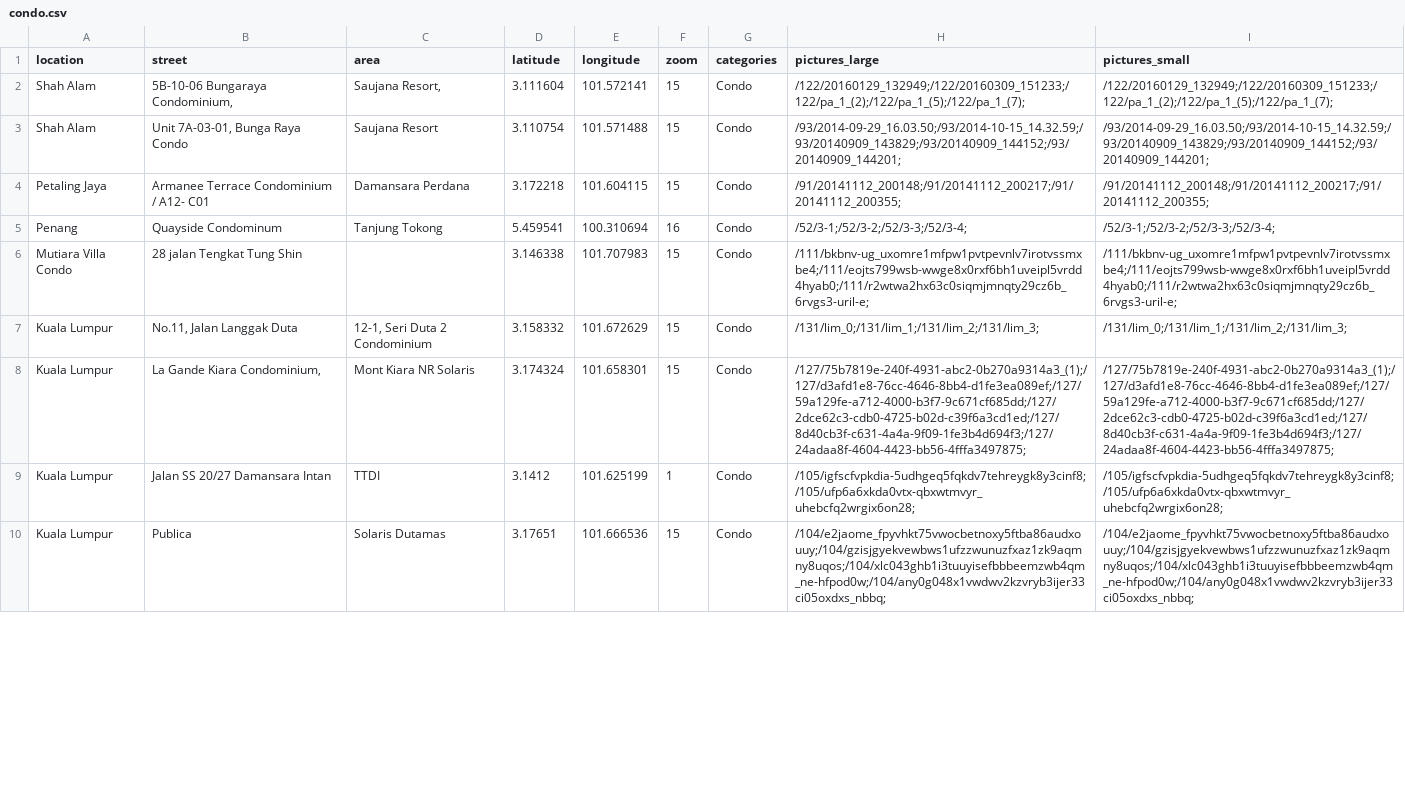
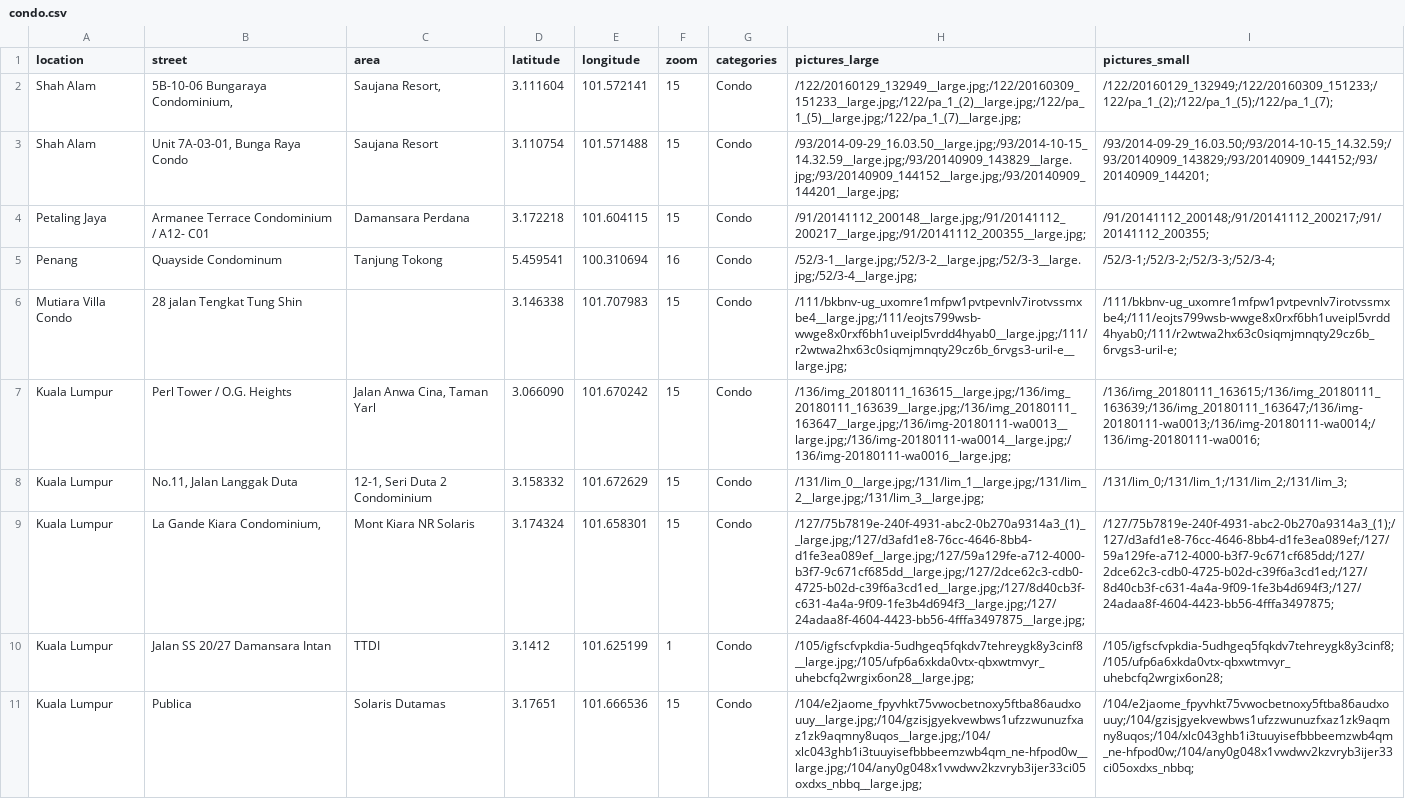
Before and after one commit to franzos/germanwindows.com.my, a CSV file: _data/condo.csv, drawn as a sheet; only a part is shown; addresses are those after the commit; the diff covers the shown part only; the diff names each change by its address in the sheet, - before the commit and + after, or states it on an @@ line.

```diff
--- a/_data/condo.csv
+++ b/_data/condo.csv
-H2 (pictures_large): /122/20160129_132949;/122/20160309_151233;/122/pa_1_(2);/122/pa_1_(5);/122/pa_1_(7);
+H2 (pictures_large): /122/20160129_132949__large.jpg;/122/20160309_151233__large.jpg;/122/pa_1_(2)__large.jpg;/122/pa_1_(5)__large.jpg;/122/pa_1_(7)__large.jpg;
-H3 (pictures_large): /93/2014-09-29_16.03.50;/93/2014-10-15_14.32.59;/93/20140909_143829;/93/20140909_144152;/93/20140909_144201;
+H3 (pictures_large): /93/2014-09-29_16.03.50__large.jpg;/93/2014-10-15_14.32.59__large.jpg;/93/20140909_143829__large.jpg;/93/20140909_144152__large.jpg;/93/20140909_144201__large.jpg;
-H4 (pictures_large): /91/20141112_200148;/91/20141112_200217;/91/20141112_200355;
+H4 (pictures_large): /91/20141112_200148__large.jpg;/91/20141112_200217__large.jpg;/91/20141112_200355__large.jpg;
-H5 (pictures_large): /52/3-1;/52/3-2;/52/3-3;/52/3-4;
+H5 (pictures_large): /52/3-1__large.jpg;/52/3-2__large.jpg;/52/3-3__large.jpg;/52/3-4__large.jpg;
-H6 (pictures_large): /111/bkbnv-ug_uxomre1mfpw1pvtpevnlv7irotvssmxbe4;/111/eojts799wsb-wwge8x0rxf6bh1uveipl5vrdd4hyab0;/111/r2wtwa2hx63c0siqmjmnqty29cz6b_6rvgs3-uril-e;
+H6 (pictures_large): /111/bkbnv-ug_uxomre1mfpw1pvtpevnlv7irotvssmxbe4__large.jpg;/111/eojts799wsb-wwge8x0rxf6bh1uveipl5vrdd4hyab0__large.jpg;/111/r2wtwa2hx63c0siqmjmnqty29cz6b_6rvgs3-uril-e__large.jpg;
+row 7: Kuala Lumpur | Perl Tower / O.G. Heights | Jalan Anwa Cina, Taman Yarl | 3.066090 | 101.670242 | 15 | Condo | /136/img_20180111_163615__large.jpg;/136/img_20180111_163639__large.jpg;/136/img_20180111_163647__large.jpg;/136/img-20180111-wa0013__large.jpg;/136/img-20180111-wa0014__large.jpg;/136/img-20180111-wa0016__large.jpg; | /136/img_20180111_163615;/136/img_20180111_163639;/136/img_20180111_163647;/136/img-20180111-wa0013;/136/img-20180111-wa0014;/136/img-20180111-wa0016;
-H8 (pictures_large): /131/lim_0;/131/lim_1;/131/lim_2;/131/lim_3;
+H8 (pictures_large): /131/lim_0__large.jpg;/131/lim_1__large.jpg;/131/lim_2__large.jpg;/131/lim_3__large.jpg;
-H9 (pictures_large): /127/75b7819e-240f-4931-abc2-0b270a9314a3_(1);/127/d3afd1e8-76cc-4646-8bb4-d1fe3ea089ef;/127/59a129fe-a712-4000-b3f7-9c671cf685dd;/127/2dce62c3-cdb0-4725-b02d-c39f6a3cd1ed;/127/8d40cb3f-c631-4a4a-9f09-1fe3b4d694f3;/127/24adaa8f-4604-4423-bb56-4fffa3497875;
+H9 (pictures_large): /127/75b7819e-240f-4931-abc2-0b270a9314a3_(1)__large.jpg;/127/d3afd1e8-76cc-4646-8bb4-d1fe3ea089ef__large.jpg;/127/59a129fe-a712-4000-b3f7-9c671cf685dd__large.jpg;/127/2dce62c3-cdb0-4725-b02d-c39f6a3cd1ed__large.jpg;/127/8d40cb3f-c631-4a4a-9f09-1fe3b4d694f3__large.jpg;/127/24adaa8f-4604-4423-bb56-4fffa3497875__large.jpg;
-H10 (pictures_large): /105/igfscfvpkdia-5udhgeq5fqkdv7tehreygk8y3cinf8;/105/ufp6a6xkda0vtx-qbxwtmvyr_uhebcfq2wrgix6on28;
+H10 (pictures_large): /105/igfscfvpkdia-5udhgeq5fqkdv7tehreygk8y3cinf8__large.jpg;/105/ufp6a6xkda0vtx-qbxwtmvyr_uhebcfq2wrgix6on28__large.jpg;
-H11 (pictures_large): /104/e2jaome_fpyvhkt75vwocbetnoxy5ftba86audxouuy;/104/gzisjgyekvewbws1ufzzwunuzfxaz1zk9aqmny8uqos;/104/xlc043ghb1i3tuuyisefbbbeemzwb4qm_ne-hfpod0w;/104/any0g048x1vwdwv2kzvryb3ijer33ci05oxdxs_nbbq;
+H11 (pictures_large): /104/e2jaome_fpyvhkt75vwocbetnoxy5ftba86audxouuy__large.jpg;/104/gzisjgyekvewbws1ufzzwunuzfxaz1zk9aqmny8uqos__large.jpg;/104/xlc043ghb1i3tuuyisefbbbeemzwb4qm_ne-hfpod0w__large.jpg;/104/any0g048x1vwdwv2kzvryb3ijer33ci05oxdxs_nbbq__large.jpg;
```
Also changed, not shown: 1 added row, 1 removed row and 7 edited cells elsewhere in this file, _data/landed.csv, 1 other file.
